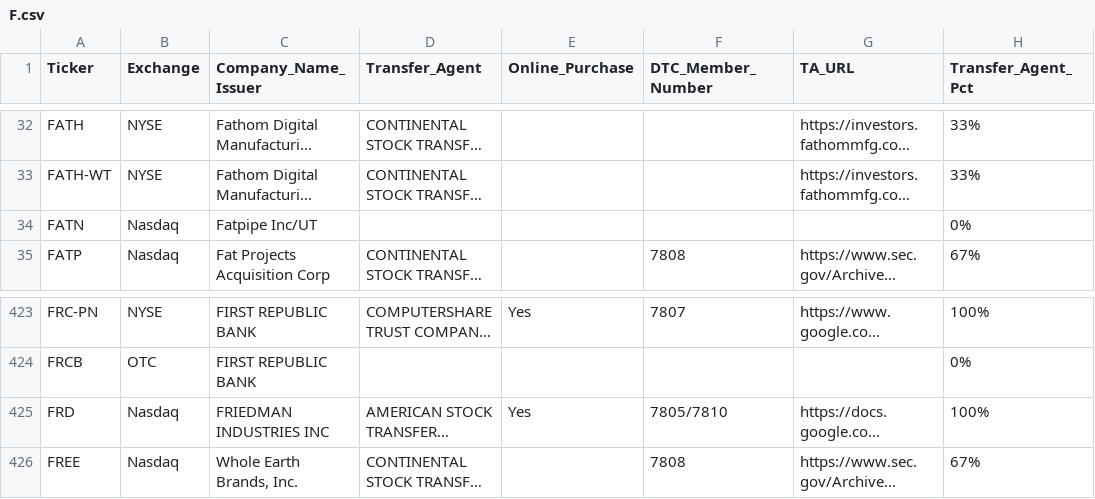
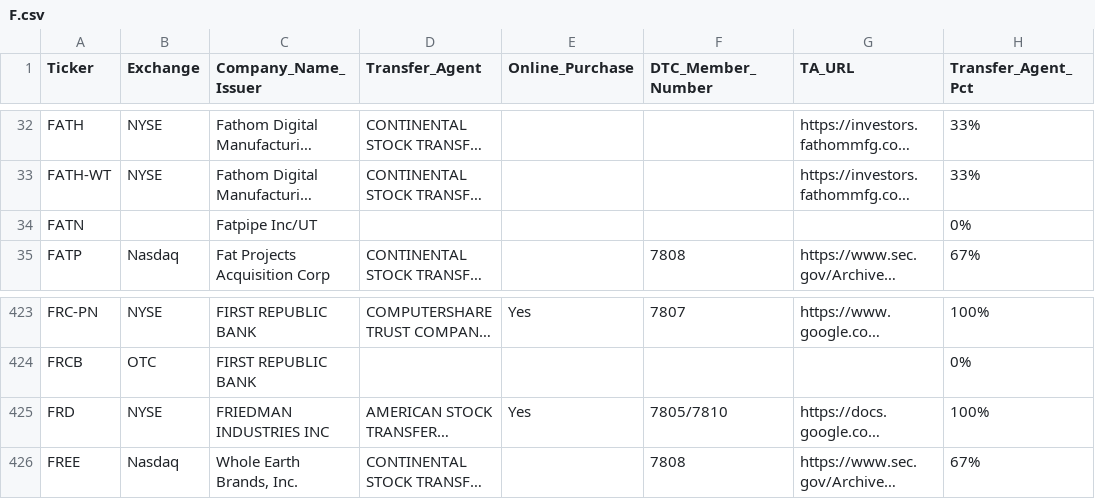
Before and after one commit to WhyDRS/Database, a CSV file: data/Issuers/Main-Database-CSV-Files/F.csv, drawn as a sheet; only a part is shown, gaps mark what is left out; long unchanged cells end in …; the diff names each change by its address in the sheet, - before the commit and + after, or states it on an @@ line.

```diff
--- a/data/Issuers/Main-Database-CSV-Files/F.csv
+++ b/data/Issuers/Main-Database-CSV-Files/F.csv
-B34 (Exchange): Nasdaq
+B34 (Exchange): (empty)
-B425 (Exchange): Nasdaq
+B425 (Exchange): NYSE
```
Also changed, not shown: data/Issuers/Main-Database-CSV-Files/C.csv, data/Issuers/Main-Database-CSV-Files/R.csv, 2 other files.
